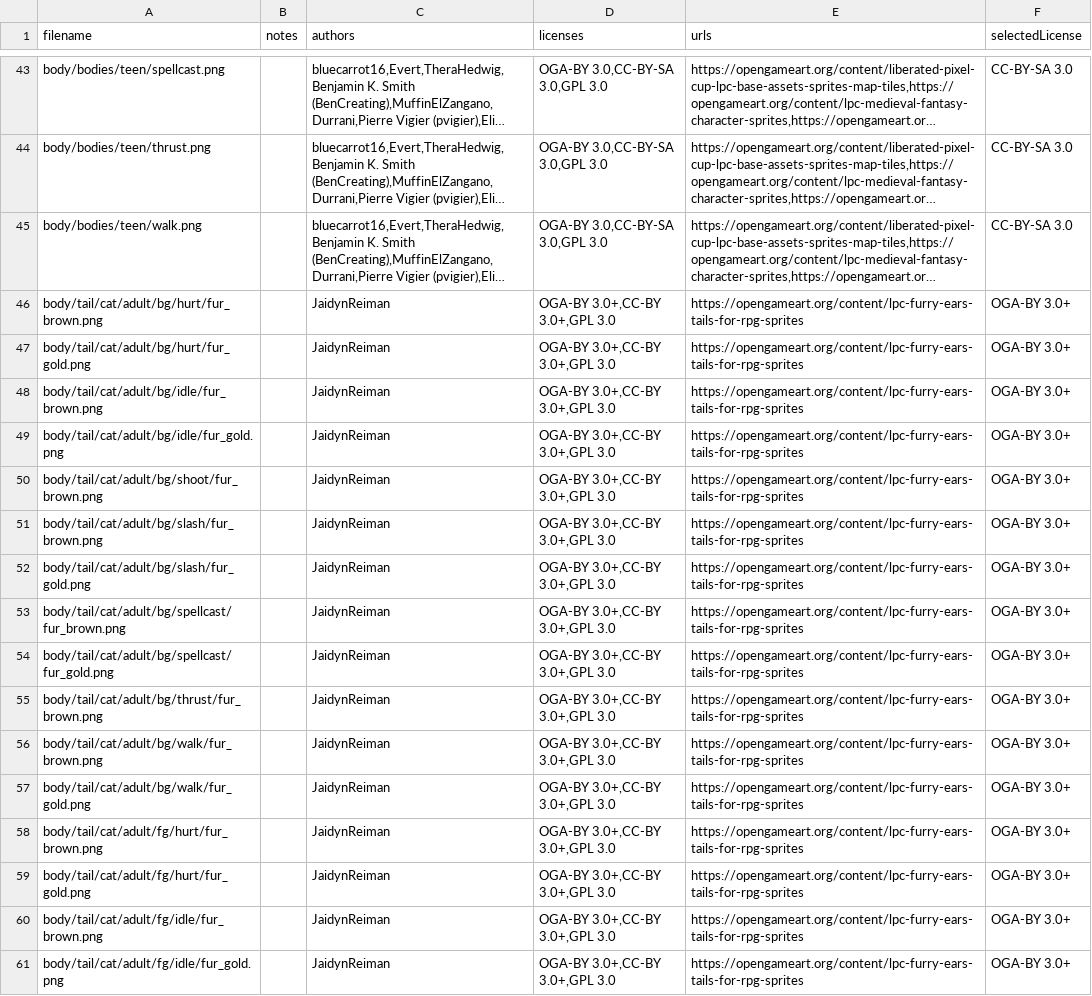
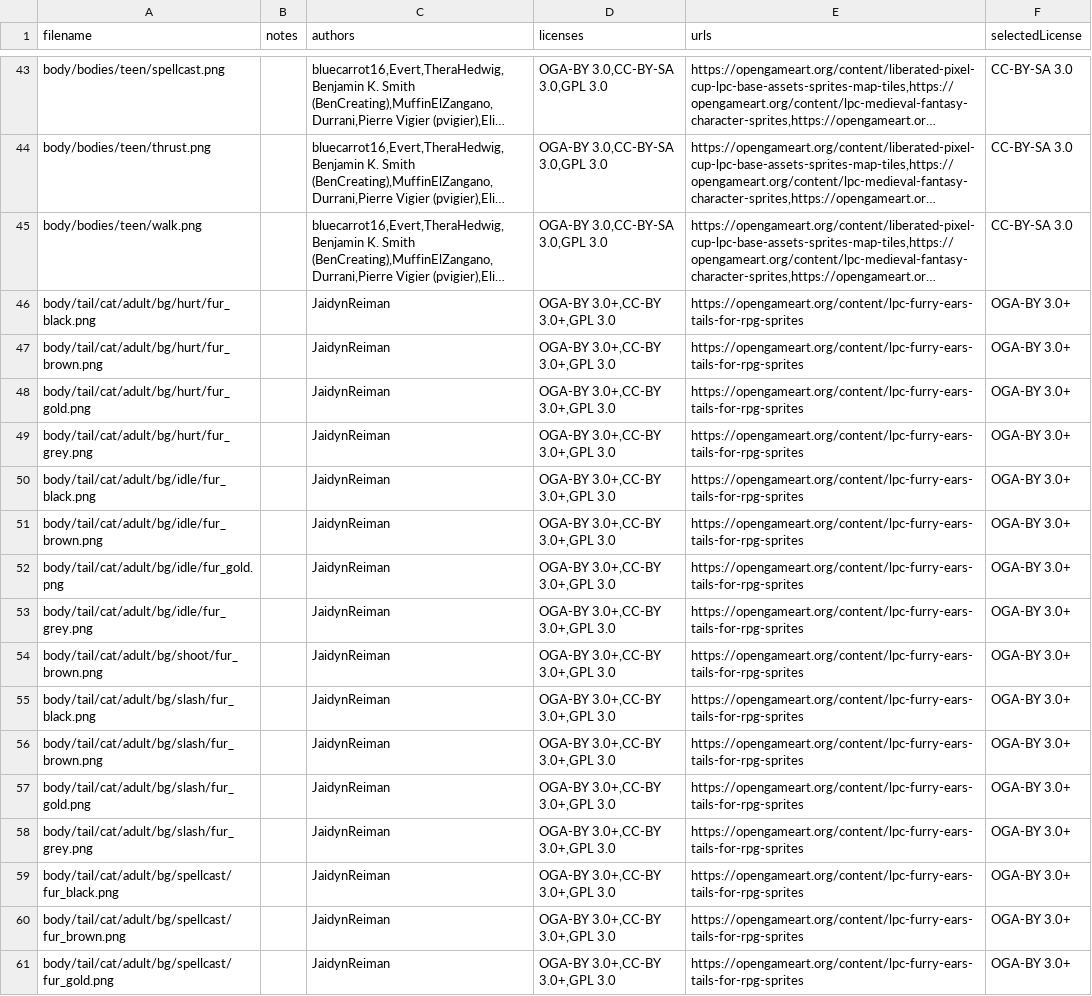
Before and after one commit to Brun0Simoes/wolf_totem, a CSV file: public/credits/lpc-credits.csv, drawn as a sheet; only a part is shown, gaps mark what is left out; the shorter side is filled out with more unchanged rows; long unchanged cells end in …; the diff covers the shown part only; the diff names each change by its address in the sheet, - before the commit and + after, or states it on an @@ line.

```diff
--- a/public/credits/lpc-credits.csv
+++ b/public/credits/lpc-credits.csv
+row 46: body/tail/cat/adult/bg/hurt/fur_black.png |  | JaidynReiman | OGA-BY 3.0+,CC-BY 3.0+,GPL 3.0 | https://opengameart.org/content/lpc-furry-ears-tails-for-rpg-sprites | OGA-BY 3.0+
+row 49: body/tail/cat/adult/bg/hurt/fur_grey.png |  | JaidynReiman | OGA-BY 3.0+,CC-BY 3.0+,GPL 3.0 | https://opengameart.org/content/lpc-furry-ears-tails-for-rpg-sprites | OGA-BY 3.0+
+row 50: body/tail/cat/adult/bg/idle/fur_black.png |  | JaidynReiman | OGA-BY 3.0+,CC-BY 3.0+,GPL 3.0 | https://opengameart.org/content/lpc-furry-ears-tails-for-rpg-sprites | OGA-BY 3.0+
+row 53: body/tail/cat/adult/bg/idle/fur_grey.png |  | JaidynReiman | OGA-BY 3.0+,CC-BY 3.0+,GPL 3.0 | https://opengameart.org/content/lpc-furry-ears-tails-for-rpg-sprites | OGA-BY 3.0+
+row 55: body/tail/cat/adult/bg/slash/fur_black.png |  | JaidynReiman | OGA-BY 3.0+,CC-BY 3.0+,GPL 3.0 | https://opengameart.org/content/lpc-furry-ears-tails-for-rpg-sprites | OGA-BY 3.0+
+row 58: body/tail/cat/adult/bg/slash/fur_grey.png |  | JaidynReiman | OGA-BY 3.0+,CC-BY 3.0+,GPL 3.0 | https://opengameart.org/content/lpc-furry-ears-tails-for-rpg-sprites | OGA-BY 3.0+
+row 59: body/tail/cat/adult/bg/spellcast/fur_black.png |  | JaidynReiman | OGA-BY 3.0+,CC-BY 3.0+,GPL 3.0 | https://opengameart.org/content/lpc-furry-ears-tails-for-rpg-sprites | OGA-BY 3.0+
```
Also changed, not shown: 13 added rows elsewhere in this file, 13 other files.
